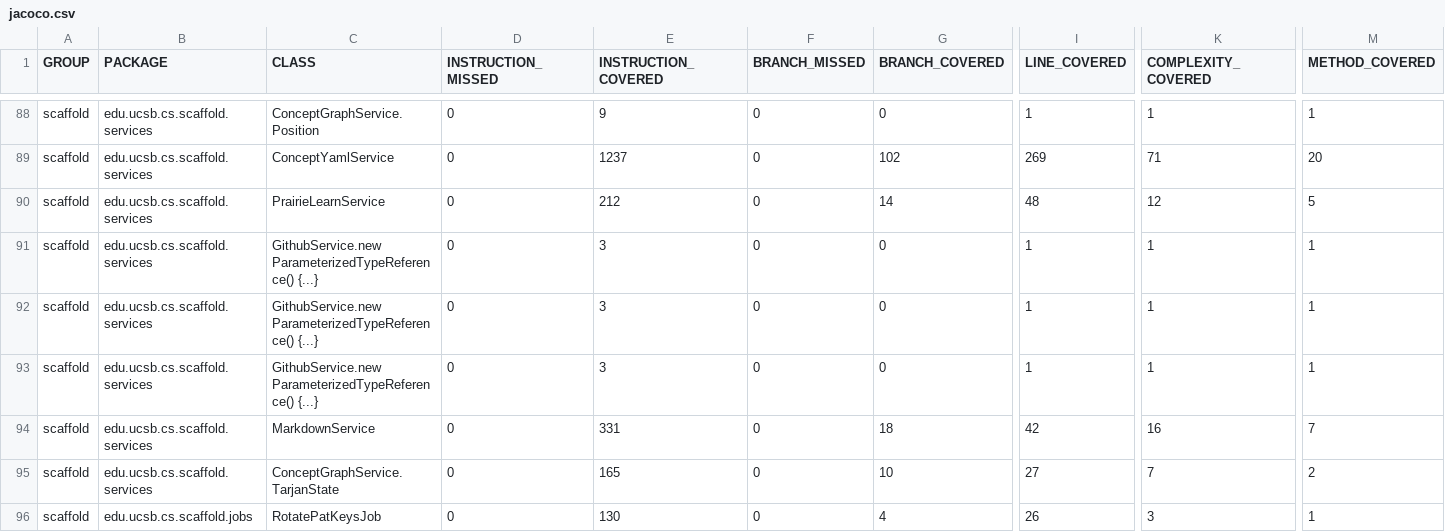
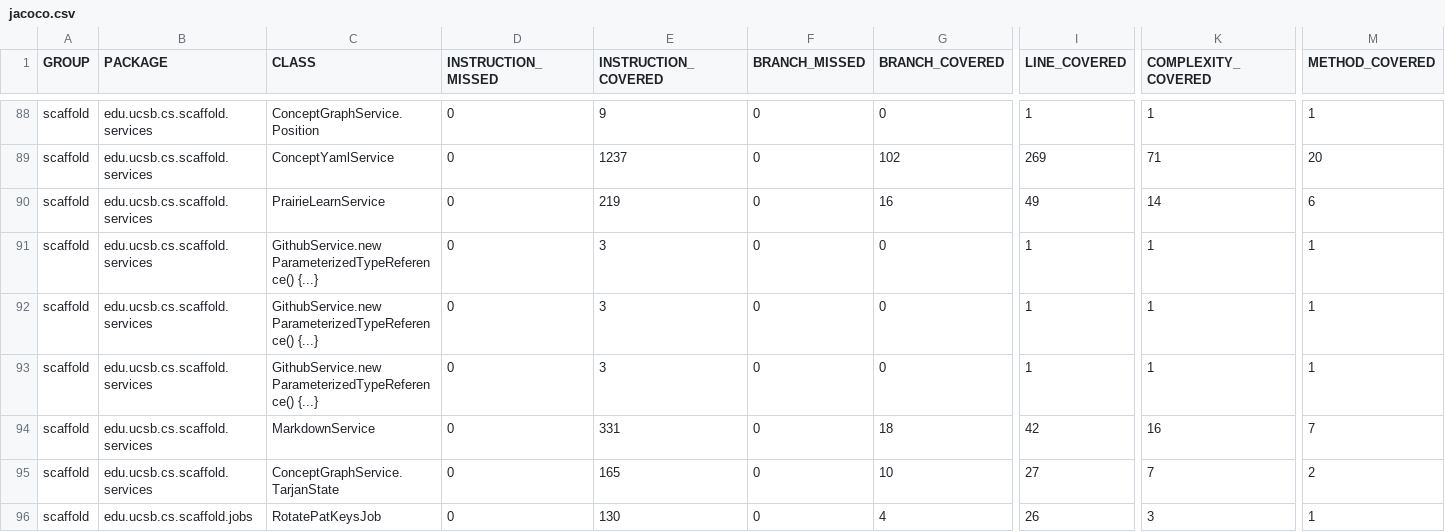
Before and after one commit to ucsb-cs156/proj-scaffold, a CSV file: prs/79/jacoco/jacoco.csv, drawn as a sheet; only a part is shown, gaps mark what is left out; the diff names each change by its address in the sheet, - before the commit and + after, or states it on an @@ line.

```diff
--- a/prs/79/jacoco/jacoco.csv
+++ b/prs/79/jacoco/jacoco.csv
-E90 (INSTRUCTION_COVERED): 212
+E90 (INSTRUCTION_COVERED): 219
-G90 (BRANCH_COVERED): 14
+G90 (BRANCH_COVERED): 16
-I90 (LINE_COVERED): 48
+I90 (LINE_COVERED): 49
-K90 (COMPLEXITY_COVERED): 12
+K90 (COMPLEXITY_COVERED): 14
-M90 (METHOD_COVERED): 5
+M90 (METHOD_COVERED): 6
```
Also changed, not shown: 9 other files.
